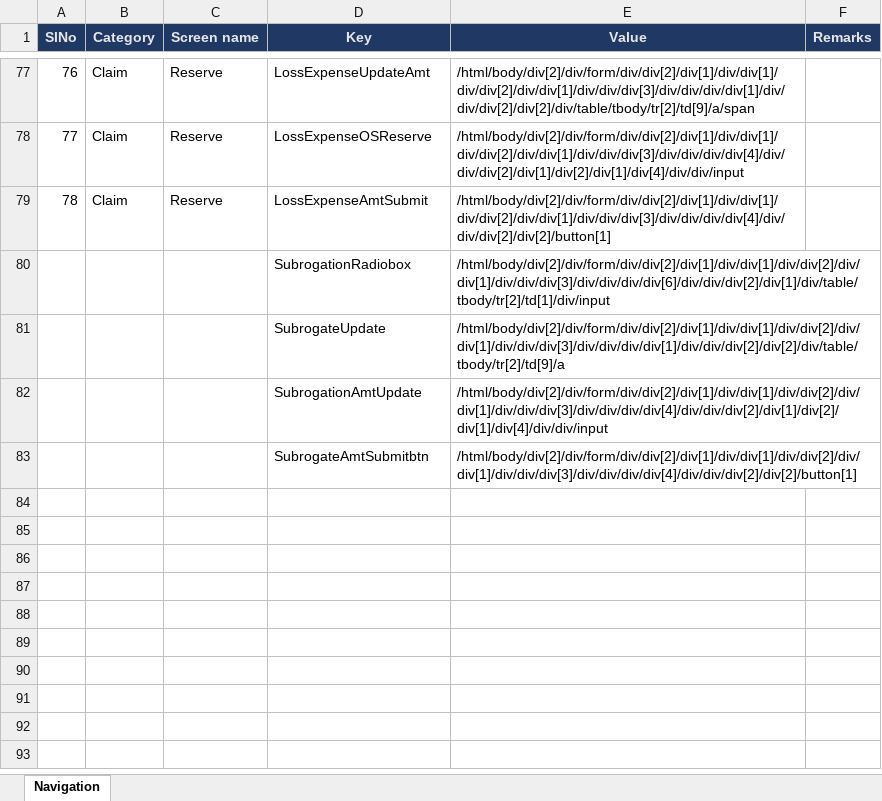
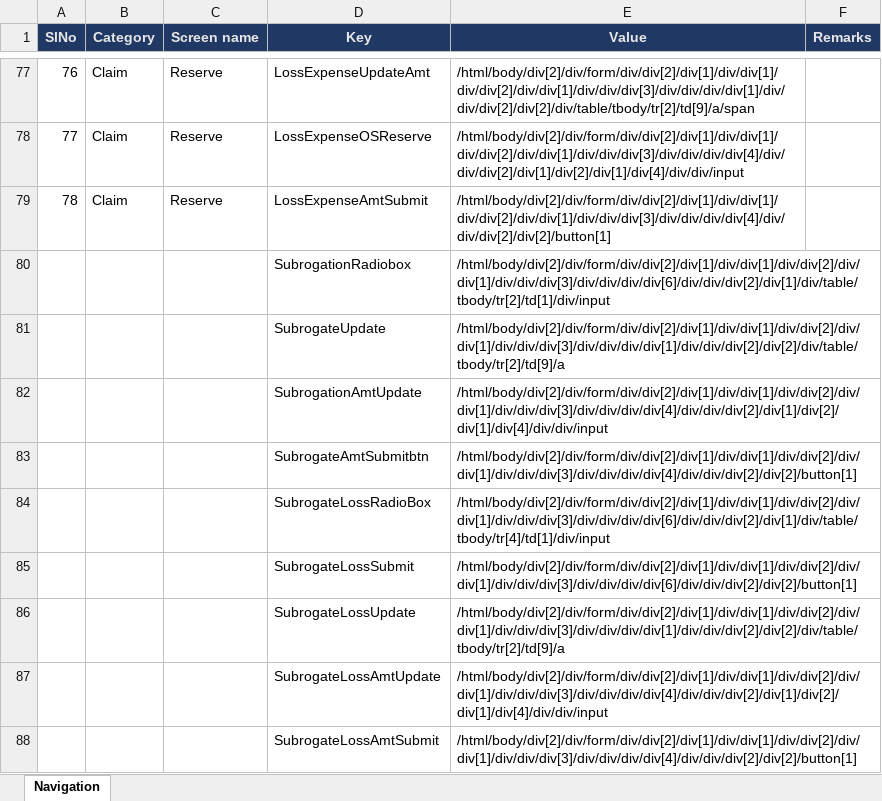
Before and after one commit to AdarshIntellibottech/Triple-III-Motor-bot, an Excel workbook: bin/Debug/netcoreapp3.1/RequiredFiles/ClaimNavigation.xlsx, sheet Navigation, drawn as a sheet; only a part is shown, gaps mark what is left out; values as stored, in another font and other column widths than the file's, no borders; the diff names each change by its address in the sheet, - before the commit and + after, or states it on an @@ line.

```diff
--- a/bin/Debug/netcoreapp3.1/RequiredFiles/ClaimNavigation.xlsx (sheet Navigation)
+++ b/bin/Debug/netcoreapp3.1/RequiredFiles/ClaimNavigation.xlsx (sheet Navigation)
+row 84:  |  |  | SubrogateLossRadioBox | /html/body/div[2]/div/form/div/div[2]/div[1]/div/div[1]/div/div[2]/div/div[1]/div/div/div[3]/div/div/div/div[6]/div/div/div[2]/div[1]/div/table/tbody/tr[4]/td[1]/div/input
+row 85:  |  |  | SubrogateLossSubmit | /html/body/div[2]/div/form/div/div[2]/div[1]/div/div[1]/div/div[2]/div/div[1]/div/div/div[3]/div/div/div/div[6]/div/div/div[2]/div[2]/button[1]
+row 86:  |  |  | SubrogateLossUpdate | /html/body/div[2]/div/form/div/div[2]/div[1]/div/div[1]/div/div[2]/div/div[1]/div/div/div[3]/div/div/div/div[1]/div/div/div[2]/div[2]/div/table/tbody/tr[2]/td[9]/a
+row 87:  |  |  | SubrogateLossAmtUpdate | /html/body/div[2]/div/form/div/div[2]/div[1]/div/div[1]/div/div[2]/div/div[1]/div/div/div[3]/div/div/div/div[4]/div/div/div[2]/div[1]/div[2]/div[1]/div[4]/div/div/input
+row 88:  |  |  | SubrogateLossAmtSubmit | /html/body/div[2]/div/form/div/div[2]/div[1]/div/div[1]/div/div[2]/div/div[1]/div/div/div[3]/div/div/div/div[4]/div/div/div[2]/div[2]/button[1]
```
Also changed, not shown: bin/Debug/netcoreapp3.1/RequiredFiles/ClaimMapping.xlsx, bin/Release/netcoreapp3.1/RequiredFiles/ClaimMapping.xlsx, 12 other files.
